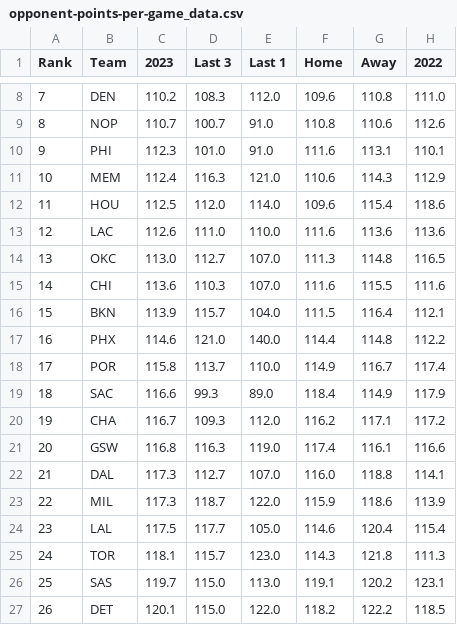
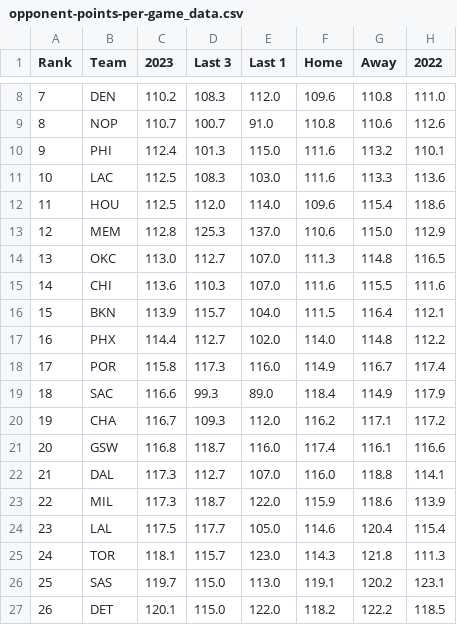
Before and after one commit to DhirenShivdasani/NBA-player-prop-analysis, a CSV file: team_stats/opponent-points-per-game_data.csv, drawn as a sheet; only a part is shown, gaps mark what is left out.

```diff
--- a/team_stats/opponent-points-per-game_data.csv
+++ b/team_stats/opponent-points-per-game_data.csv
@@ -9,6 +9,6 @@ Rank,Team,2023,Last 3,Last 1,Home,Away,2022
 8,NOP,110.7,100.7,91.0,110.8,110.6,112.6
-9,PHI,112.3,101.0,91.0,111.6,113.1,110.1
-10,MEM,112.4,116.3,121.0,110.6,114.3,112.9
+9,PHI,112.4,101.3,115.0,111.6,113.2,110.1
+10,LAC,112.5,108.3,103.0,111.6,113.3,113.6
 11,HOU,112.5,112.0,114.0,109.6,115.4,118.6
-12,LAC,112.6,111.0,110.0,111.6,113.6,113.6
+12,MEM,112.8,125.3,137.0,110.6,115.0,112.9
 13,OKC,113.0,112.7,107.0,111.3,114.8,116.5
@@ -16,7 +16,7 @@ Rank,Team,2023,Last 3,Last 1,Home,Away,2022
 15,BKN,113.9,115.7,104.0,111.5,116.4,112.1
-16,PHX,114.6,121.0,140.0,114.4,114.8,112.2
-17,POR,115.8,113.7,110.0,114.9,116.7,117.4
+16,PHX,114.4,112.7,102.0,114.0,114.8,112.2
+17,POR,115.8,117.3,116.0,114.9,116.7,117.4
 18,SAC,116.6,99.3,89.0,118.4,114.9,117.9
 19,CHA,116.7,109.3,112.0,116.2,117.1,117.2
-20,GSW,116.8,116.3,119.0,117.4,116.1,116.6
+20,GSW,116.8,118.7,116.0,117.4,116.1,116.6
 21,DAL,117.3,112.7,107.0,116.0,118.8,114.1
```
Also changed, not shown: player_stats/points-plus-rebounds_data.csv, player_stats/rebounds-plus-assist_data.csv, 15 other files.
